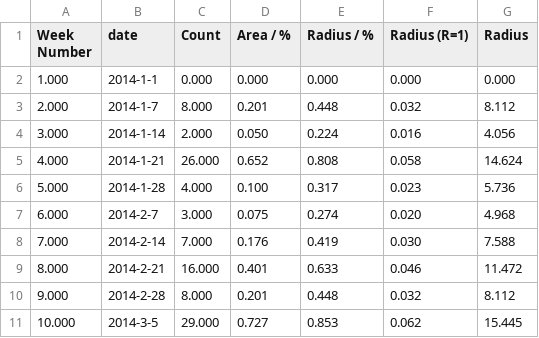
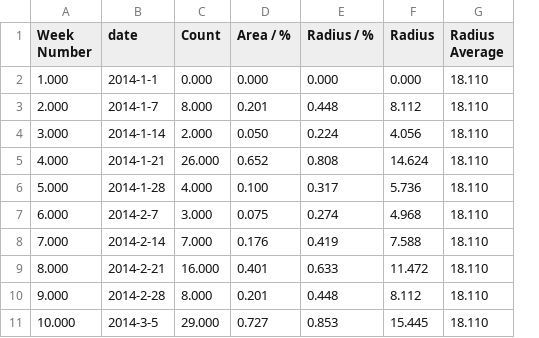
Before and after one commit to HFBZZ/Tornado_Vis, a CSV file: weeks.csv, drawn as a sheet; only a part is shown; removed rows and columns are numbered as before the commit, all else as after; the diff names each change by its address in the sheet, - before the commit and + after, or states it on an @@ line.

Commit message:
Update weeks.csv

```diff
--- a/weeks.csv
+++ b/weeks.csv
-column F (Radius (R=1)), rows 2-11: 0.000 | 0.032 | 0.016 | 0.058 | 0.023 | 0.020 | 0.030 | 0.046 | 0.032 | 0.062
+column G (Radius Average), rows 2-11: all 18.110
```
